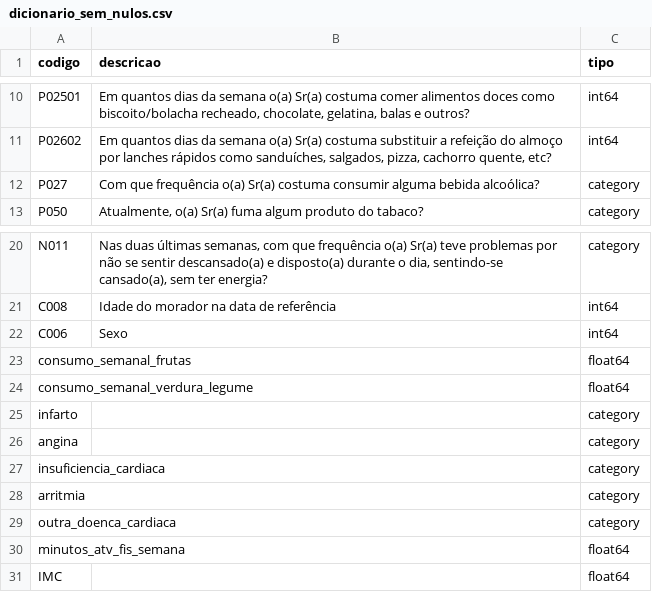
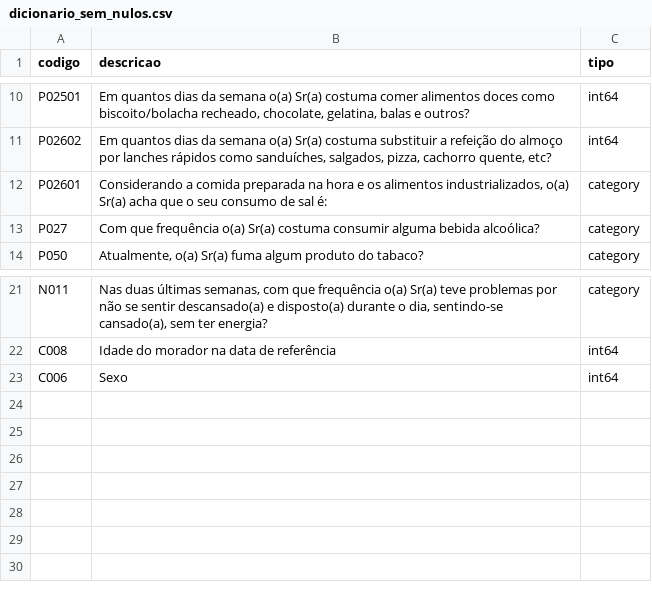
Before and after one commit to Ettorew/DataMining, a CSV file: Codigos/dicionarios/dicionario_sem_nulos.csv, drawn as a sheet; only a part is shown, gaps mark what is left out.

```diff
--- a/Codigos/dicionarios/dicionario_sem_nulos.csv
+++ b/Codigos/dicionarios/dicionario_sem_nulos.csv
@@ -11,2 +11,3 @@ P02501|Em quantos dias da semana o(a) Sr(a) costuma comer alimentos doces como b
 P02602|Em quantos dias da semana o(a) Sr(a) costuma substituir a refeição do almoço por lanches rápidos como sanduíches, salgados, pizza, cachorro quente, etc? |int64
+P02601|Considerando a comida preparada na hora e os alimentos industrializados, o(a) Sr(a) acha que o seu consumo de sal é:|category
 P027|Com que frequência o(a) Sr(a) costuma consumir alguma bebida alcoólica?|category
@@ -22,10 +23 @@ C008|Idade do morador na data de referência|int64
 C006|Sexo|int64
-consumo_semanal_frutas||float64
-consumo_semanal_verdura_legume||float64
-infarto||category
-angina||category
-insuficiencia_cardiaca ||category
-arritmia ||category
-outra_doenca_cardiaca||category
-minutos_atv_fis_semana||float64
-IMC||float64
```
Also changed, not shown: Codigos/dicionarios/dicionario_hip.csv, 10 other files.
